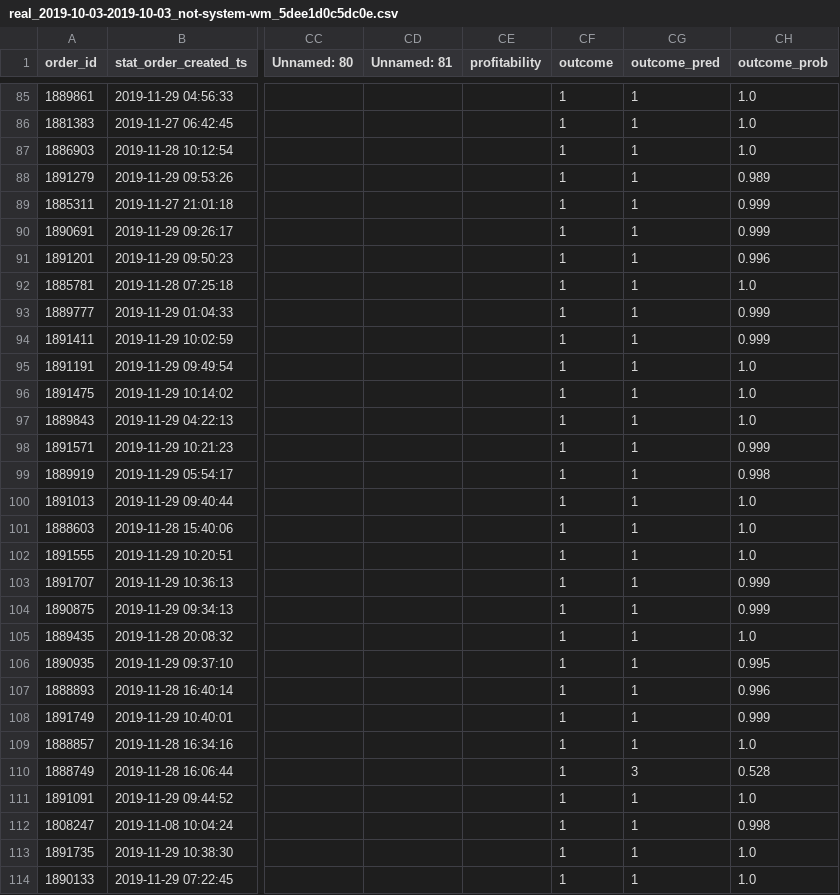
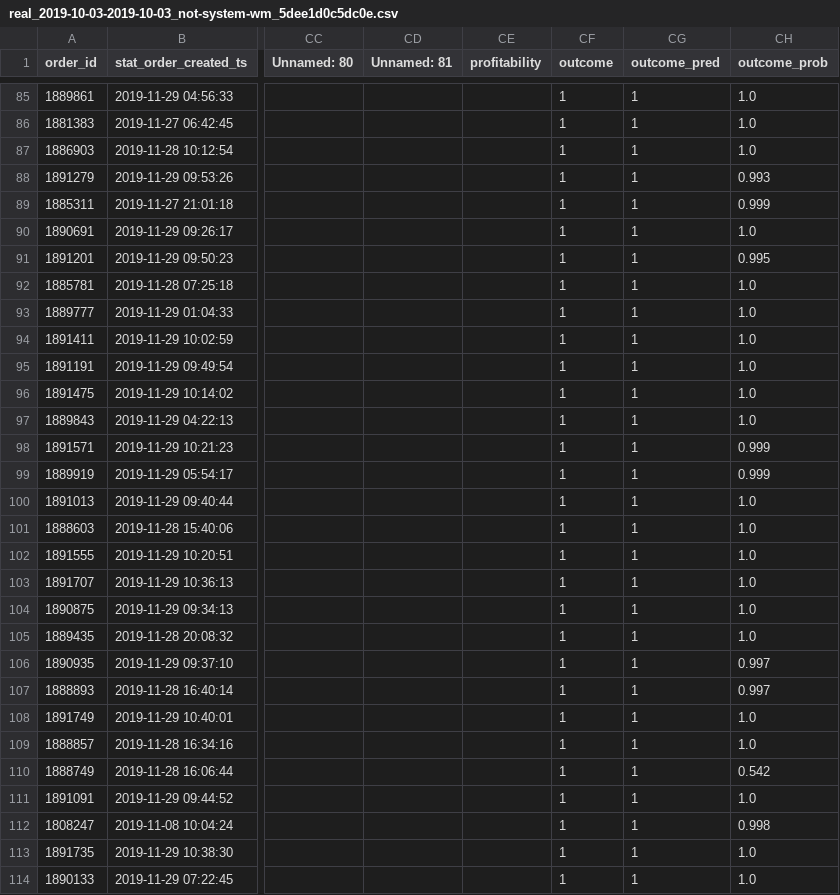
Before and after one commit to jasperDD/usedocker, a CSV file: app/triplet_v2/forecasts/real_2019-10-03-2019-10-03_not-system-wm_5dee1d0c5dc0e.csv, drawn as a sheet; only a part is shown, gaps mark what is left out; the diff covers the shown part only; the diff names each change by its address in the sheet, - before the commit and + after, or states it on an @@ line.

```diff
--- a/app/triplet_v2/forecasts/real_2019-10-03-2019-10-03_not-system-wm_5dee1d0c5dc0e.csv
+++ b/app/triplet_v2/forecasts/real_2019-10-03-2019-10-03_not-system-wm_5dee1d0c5dc0e.csv
-CH88 (outcome_prob): 0.989
+CH88 (outcome_prob): 0.993
-CH90 (outcome_prob): 0.999
+CH90 (outcome_prob): 1.0
-CH91 (outcome_prob): 0.996
+CH91 (outcome_prob): 0.995
-CH93:CH94 (outcome_prob): 0.999
+CH93:CH94 (outcome_prob): 1.0
-CH99 (outcome_prob): 0.998
+CH99 (outcome_prob): 0.999
-CH103:CH104 (outcome_prob): 0.999
+CH103:CH104 (outcome_prob): 1.0
-CH106 (outcome_prob): 0.995
+CH106 (outcome_prob): 0.997
-CH107 (outcome_prob): 0.996
+CH107 (outcome_prob): 0.997
-CH108 (outcome_prob): 0.999
+CH108 (outcome_prob): 1.0
-CG110 (outcome_pred): 3
+CG110 (outcome_pred): 1
-CH110 (outcome_prob): 0.528
+CH110 (outcome_prob): 0.542
```
Also changed, not shown: 78 edited cells elsewhere in this file, app/triplet_v2/forecasts/real_2019-10-04-2019-10-04_not-system-wm_5dee1d16b2cb7.csv, app/triplet_v2/forecasts/real_2019-10-05-2019-10-05_not-system-wm_5dee1d1d9e8ac.csv, 16 other files.
